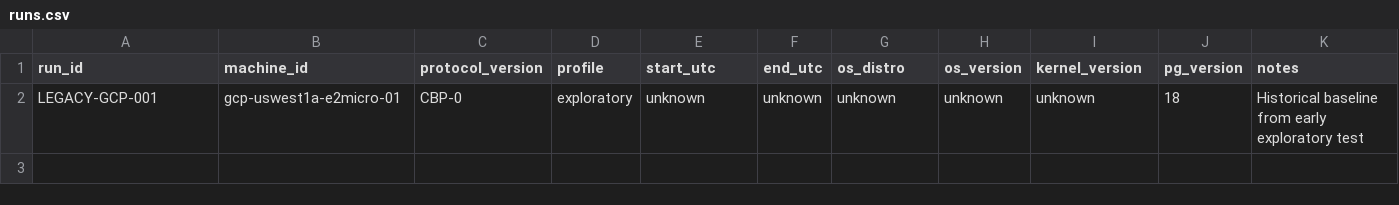
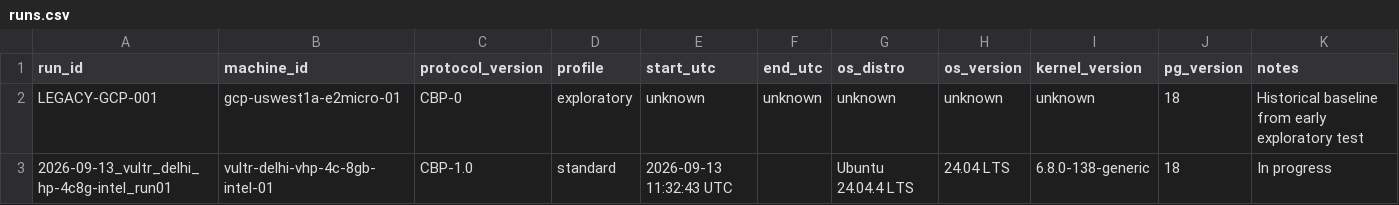
Before and after one commit to jgera/cloudmark, a CSV file: master/runs.csv, drawn as a sheet.

Commit message:
docs: record CBP-1.0 T001 characterization for 2026-09-13_vultr_delhi_hp-4c8g-intel_run01

```diff
--- a/master/runs.csv
+++ b/master/runs.csv
@@ -2 +2,2 @@ run_id,machine_id,protocol_version,profile,start_utc,end_utc,os_distro,os_versio
 LEGACY-GCP-001,gcp-uswest1a-e2micro-01,CBP-0,exploratory,unknown,unknown,unknown,unknown,unknown,18,Historical baseline from early exploratory test
+2026-09-13_vultr_delhi_hp-4c8g-intel_run01,vultr-delhi-vhp-4c-8gb-intel-01,CBP-1.0,standard,2026-09-13 11:32:43 UTC,,Ubuntu 24.04.4 LTS,24.04 LTS,6.8.0-138-generic,18,In progress
```
Also changed, not shown: master/machines.csv, master/pricing.csv, 4 other files.
